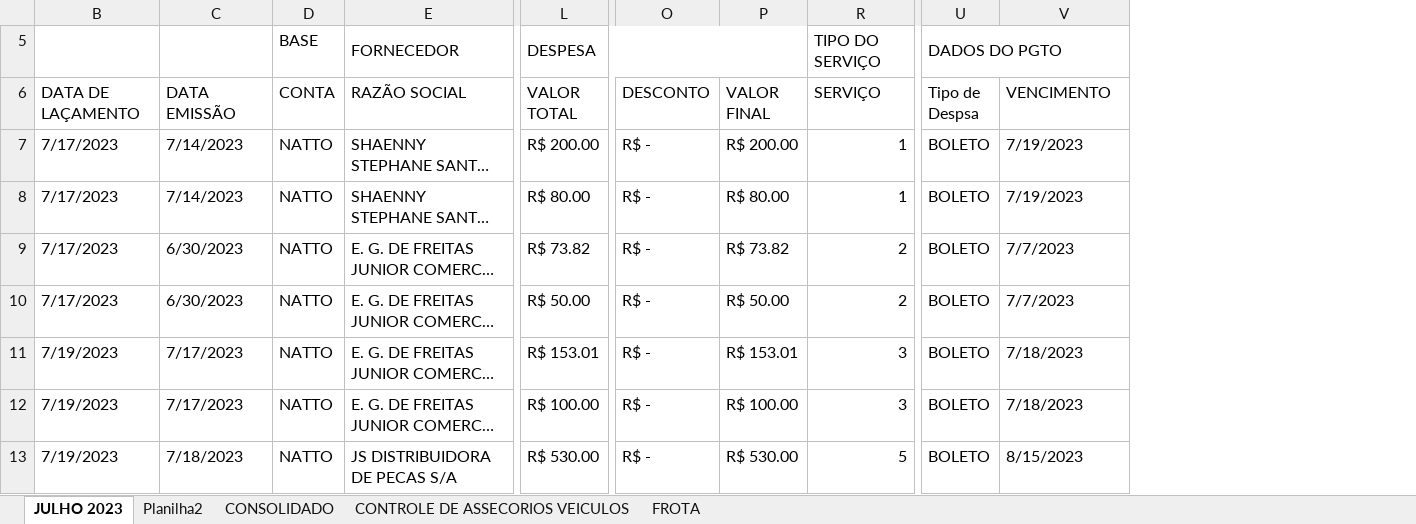
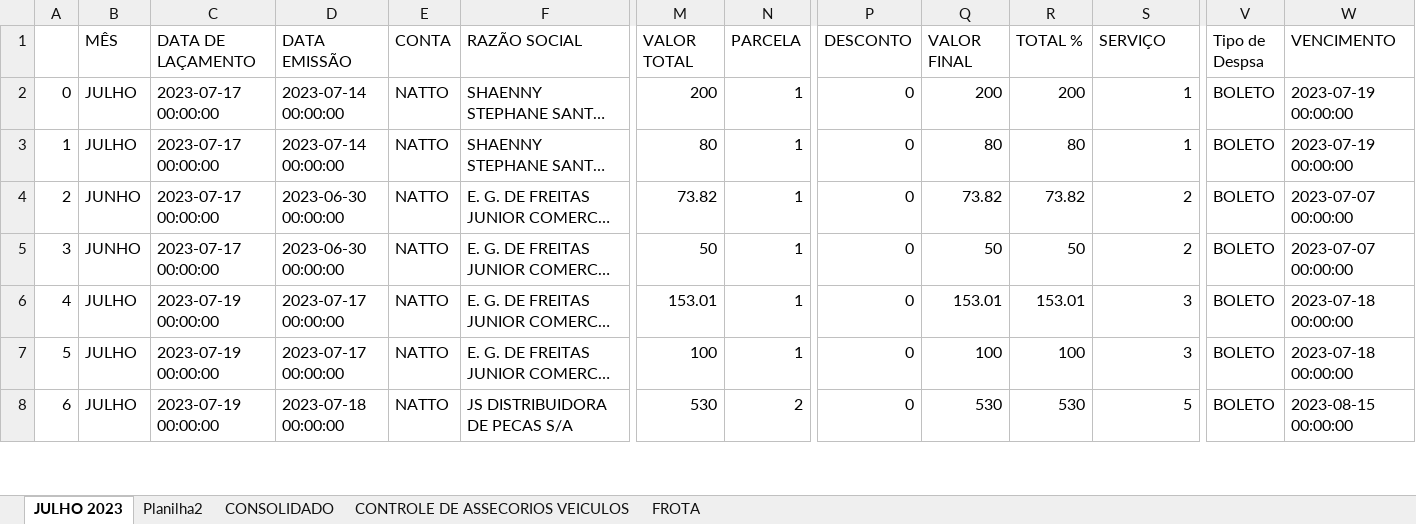
Before and after one commit to nivea-dantas/xml_to_pandas, an Excel workbook: manutencao_frota_2023.xlsx, sheet JULHO 2023, drawn as a sheet; only a part is shown, gaps mark what is left out; long unchanged cells end in …; values as stored, in another font and other column widths than the file's, no cell formats; charts and pictures not drawn; removed rows and columns are numbered as before the commit, all else as after; rows hold the shown columns only; the diff covers the shown part only; the diff names each change by its address in the sheet, - before the commit and + after, or states it on an @@ line.

```diff
--- a/manutencao_frota_2023.xlsx (sheet JULHO 2023)
+++ b/manutencao_frota_2023.xlsx (sheet JULHO 2023)
@@ column A unhidden, rows 2-8: 0 | 1 | 2 | 3 | 4 | 5 | 6 @@
+column B (MÊS), rows 2-8: JULHO | JULHO | JUNHO | JUNHO | JULHO | JULHO | JULHO
+column N (PARCELA), rows 2-8: 1 | 1 | 1 | 1 | 1 | 1 | 2
+column R (TOTAL %), rows 2-8: 200 | 80 | 73.82 | 50 | 153.01 | 100 | 530
-row 5:  |  | BASE | FORNECEDOR | DESPESA |  |  | TIPO DO SERVIÇO | DADOS DO PGTO
-C2:C5 (DATA DE LAÇAMENTO): 7/17/2023
+C2:C5 (DATA DE LAÇAMENTO): 2023-07-17 00:00:00
-D2:D3 (DATA EMISSÃO): 7/14/2023
+D2:D3 (DATA EMISSÃO): 2023-07-14 00:00:00
-M2 (VALOR TOTAL): R$ 200.00
+M2 (VALOR TOTAL): 200
-P2:P8 (DESCONTO): R$ -
+P2:P8 (DESCONTO): 0
-Q2 (VALOR FINAL): R$ 200.00
+Q2 (VALOR FINAL): 200
-W2:W3 (VENCIMENTO): 7/19/2023
+W2:W3 (VENCIMENTO): 2023-07-19 00:00:00
-M3 (VALOR TOTAL): R$ 80.00
+M3 (VALOR TOTAL): 80
-Q3 (VALOR FINAL): R$ 80.00
+Q3 (VALOR FINAL): 80
-D4:D5 (DATA EMISSÃO): 6/30/2023
+D4:D5 (DATA EMISSÃO): 2023-06-30 00:00:00
-M4 (VALOR TOTAL): R$ 73.82
+M4 (VALOR TOTAL): 73.82
-Q4 (VALOR FINAL): R$ 73.82
+Q4 (VALOR FINAL): 73.82
-W4:W5 (VENCIMENTO): 7/7/2023
+W4:W5 (VENCIMENTO): 2023-07-07 00:00:00
-M5 (VALOR TOTAL): R$ 50.00
+M5 (VALOR TOTAL): 50
-Q5 (VALOR FINAL): R$ 50.00
+Q5 (VALOR FINAL): 50
-C6:C8 (DATA DE LAÇAMENTO): 7/19/2023
+C6:C8 (DATA DE LAÇAMENTO): 2023-07-19 00:00:00
-D6:D7 (DATA EMISSÃO): 7/17/2023
+D6:D7 (DATA EMISSÃO): 2023-07-17 00:00:00
-M6 (VALOR TOTAL): R$ 153.01
+M6 (VALOR TOTAL): 153.01
-Q6 (VALOR FINAL): R$ 153.01
+Q6 (VALOR FINAL): 153.01
-W6:W7 (VENCIMENTO): 7/18/2023
+W6:W7 (VENCIMENTO): 2023-07-18 00:00:00
-M7 (VALOR TOTAL): R$ 100.00
+M7 (VALOR TOTAL): 100
-Q7 (VALOR FINAL): R$ 100.00
+Q7 (VALOR FINAL): 100
-D8 (DATA EMISSÃO): 7/18/2023
+D8 (DATA EMISSÃO): 2023-07-18 00:00:00
-M8 (VALOR TOTAL): R$ 530.00
+M8 (VALOR TOTAL): 530
-Q8 (VALOR FINAL): R$ 530.00
+Q8 (VALOR FINAL): 530
-W8 (VENCIMENTO): 8/15/2023
+W8 (VENCIMENTO): 2023-08-15 00:00:00
```
Also changed, not shown: 915 edited cells elsewhere in this sheet, sheet Planilha2, sheet CONSOLIDADO, cell formats, formulas that keep their value, hidden cells, charts or pictures, 2 other files.
